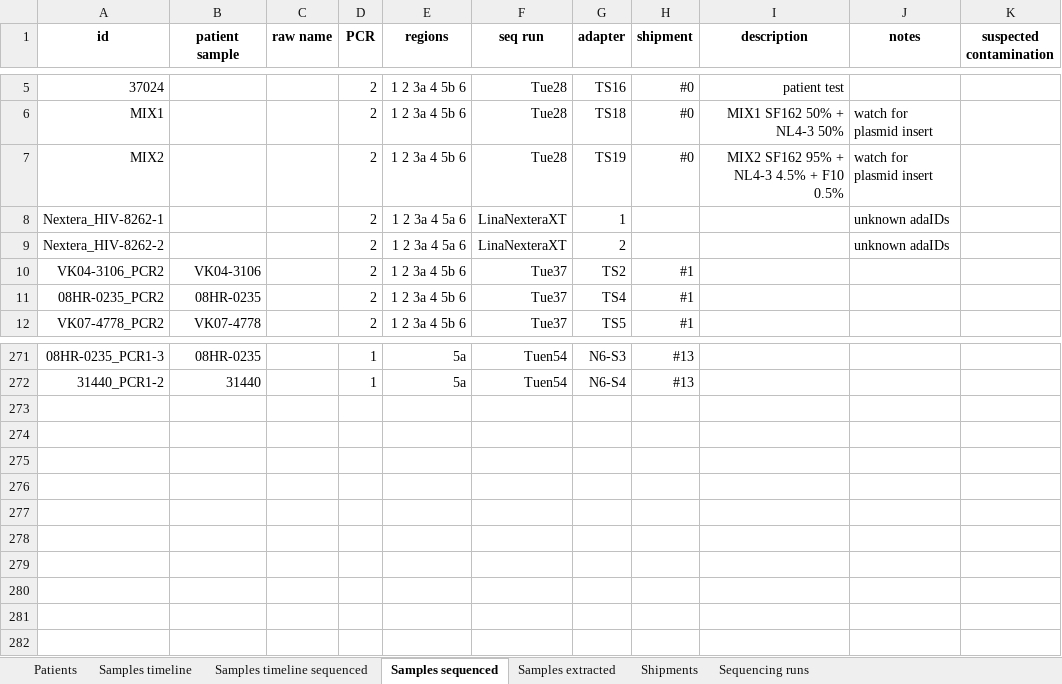
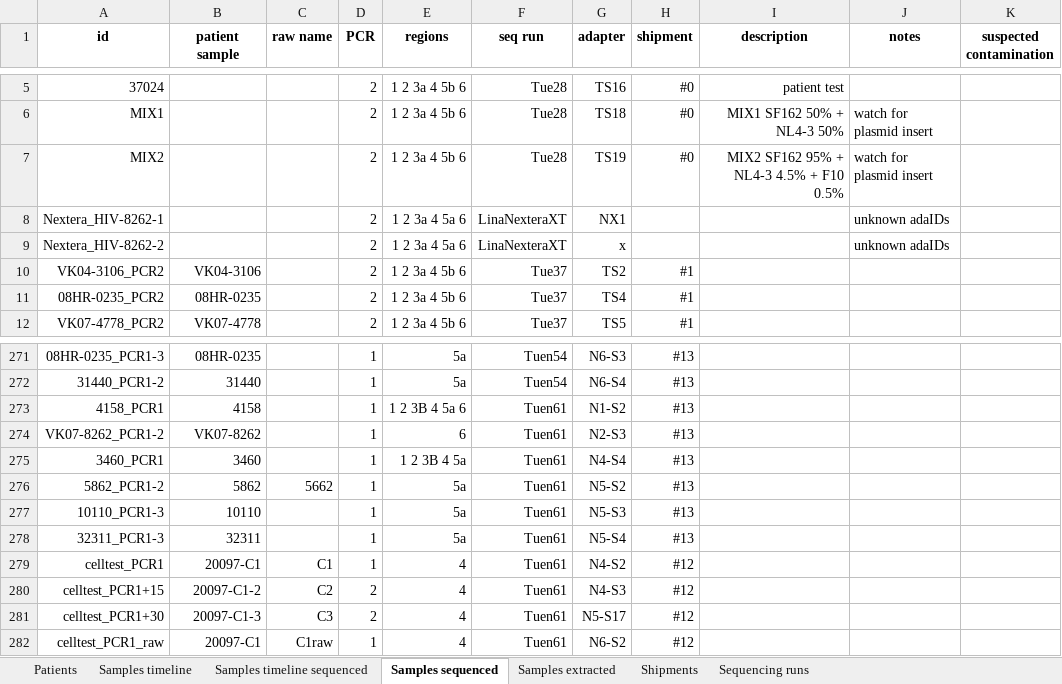
Before and after one commit to iosonofabio/hivwholeseq, an Excel workbook: hivwholeseq/tables/HIV_reservoir_all.xlsx, sheet Samples sequenced, drawn as a sheet; only a part is shown, gaps mark what is left out; values as stored, in another font and other column widths than the file's, no borders; the diff names each change by its address in the sheet, - before the commit and + after, or states it on an @@ line.

```diff
--- a/hivwholeseq/tables/HIV_reservoir_all.xlsx (sheet Samples sequenced)
+++ b/hivwholeseq/tables/HIV_reservoir_all.xlsx (sheet Samples sequenced)
-G8 (adapter): 1
+G8 (adapter): NX1
-G9 (adapter): 2
+G9 (adapter): x
+row 273: 4158_PCR1 | 4158 |  | 1 | 1 2 3B 4 5a 6 | Tuen61 | N1-S2 | #13
+row 274: VK07-8262_PCR1-2 | VK07-8262 |  | 1 | 6 | Tuen61 | N2-S3 | #13
+row 275: 3460_PCR1 | 3460 |  | 1 | 1 2 3B 4 5a | Tuen61 | N4-S4 | #13
+row 276: 5862_PCR1-2 | 5862 | 5662 | 1 | 5a | Tuen61 | N5-S2 | #13
+row 277: 10110_PCR1-3 | 10110 |  | 1 | 5a | Tuen61 | N5-S3 | #13
+row 278: 32311_PCR1-3 | 32311 |  | 1 | 5a | Tuen61 | N5-S4 | #13
+row 279: celltest_PCR1 | 20097-C1 | C1 | 1 | 4 | Tuen61 | N4-S2 | #12
+row 280: celltest_PCR1+15 | 20097-C1-2 | C2 | 2 | 4 | Tuen61 | N4-S3 | #12
+row 281: celltest_PCR1+30 | 20097-C1-3 | C3 | 2 | 4 | Tuen61 | N5-S17 | #12
+row 282: celltest_PCR1_raw | 20097-C1 | C1raw | 1 | 4 | Tuen61 | N6-S2 | #12
```
Also changed, not shown: sheet Samples timeline sequenced, sheet Sequencing runs, formulas that keep their value, 32 other files.
